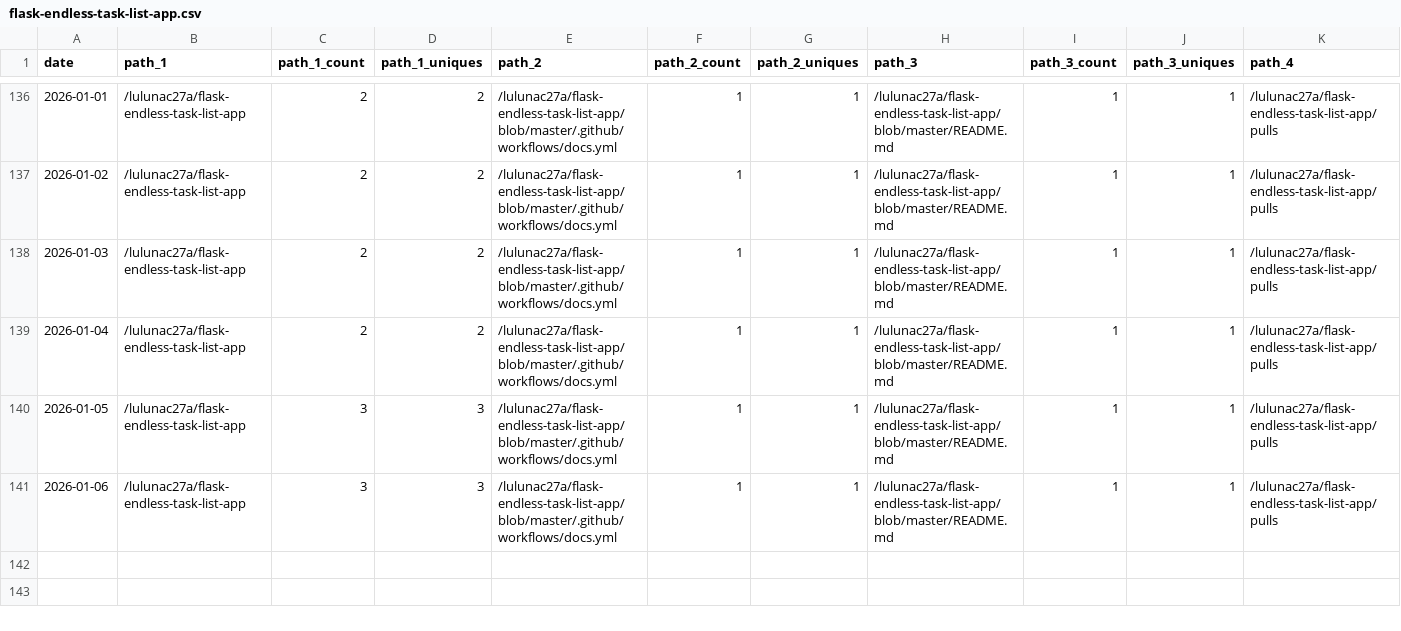
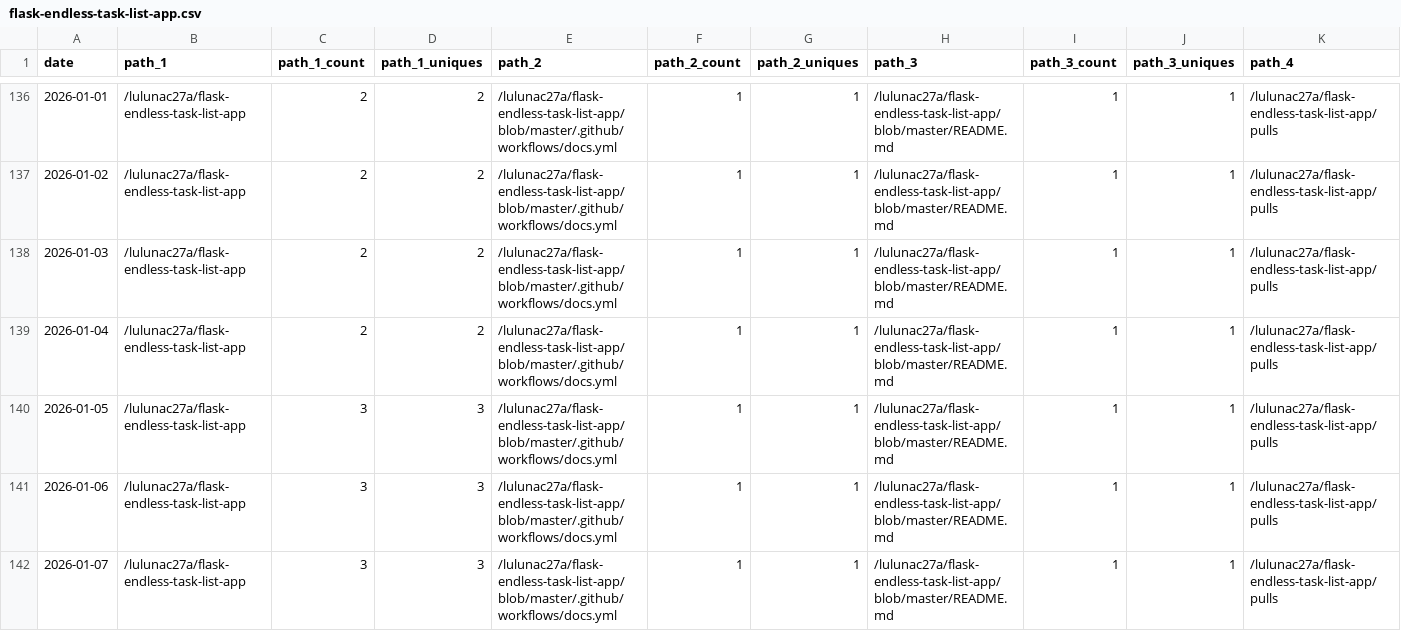
Before and after one commit to lulunac27a/github-repo-traffic-stats, a CSV file: data/github_paths/flask-endless-task-list-app.csv, drawn as a sheet; only a part is shown, gaps mark what is left out; rows hold the shown columns only; the diff names each change by its address in the sheet, - before the commit and + after, or states it on an @@ line.

```diff
--- a/data/github_paths/flask-endless-task-list-app.csv
+++ b/data/github_paths/flask-endless-task-list-app.csv
+row 142: 2026-01-07 | /lulunac27a/flask-endless-task-list-app | 3 | 3 | /lulunac27a/flask-endless-task-list-app/blob/master/.github/workflows/docs.yml | 1 | 1 | /lulunac27a/flask-endless-task-list-app/blob/master/README.md | 1 | 1 | /lulunac27a/flask-endless-task-list-app/pulls
```
Also changed, not shown: data/github_paths/flask-endless-level-xp.csv, data/github_paths/gamification-task-list-vue-typescript.csv, 57 other files.
